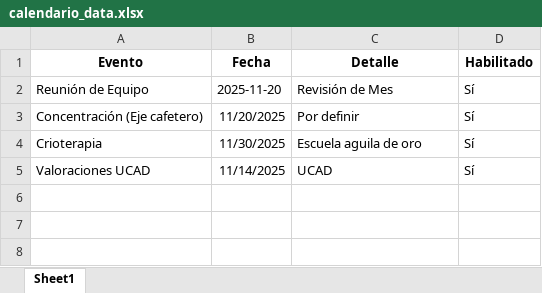
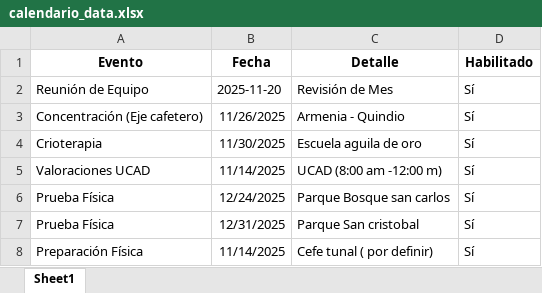
Before and after one commit to kean-bionics/Gestor-deportivo-keansports, an Excel workbook: calendario_data.xlsx, sheet Sheet1, drawn as a sheet; values as stored, in another font and other column widths than the file's, no borders; the diff names each change by its address in the sheet, - before the commit and + after, or states it on an @@ line.

Commit message:
Add files via upload

```diff
--- a/calendario_data.xlsx (sheet Sheet1)
+++ b/calendario_data.xlsx (sheet Sheet1)
-B3 (Fecha): 11/20/2025
+B3 (Fecha): 11/26/2025
-C3 (Detalle): Por definir
+C3 (Detalle): Armenia - Quindio
-C5 (Detalle): UCAD
+C5 (Detalle): UCAD (8:00 am -12:00 m)
+row 6: Prueba Física | 12/24/2025 | Parque Bosque san carlos | Sí
+row 7: Prueba Física | 12/31/2025 | Parque San cristobal | Sí
+row 8: Preparación Física | 11/14/2025 | Cefe tunal ( por definir) | Sí
```
